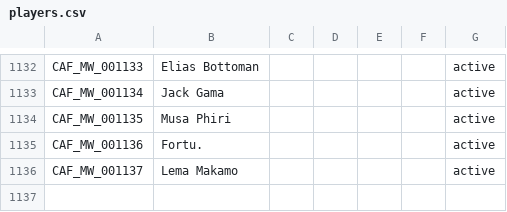
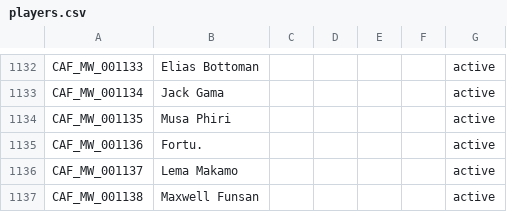
Before and after one commit to theboban5/fb-mw, a CSV file: data/canonical/players.csv, drawn as a sheet; only a part is shown, gaps mark what is left out; the diff names each change by its address in the sheet, - before the commit and + after, or states it on an @@ line.

```diff
--- a/data/canonical/players.csv
+++ b/data/canonical/players.csv
+row 1137: CAF_MW_001138 | Maxwell Funsan |  |  |  |  | active
```
Also changed, not shown: data/canonical/goals.csv, data/canonical/matches.csv.
